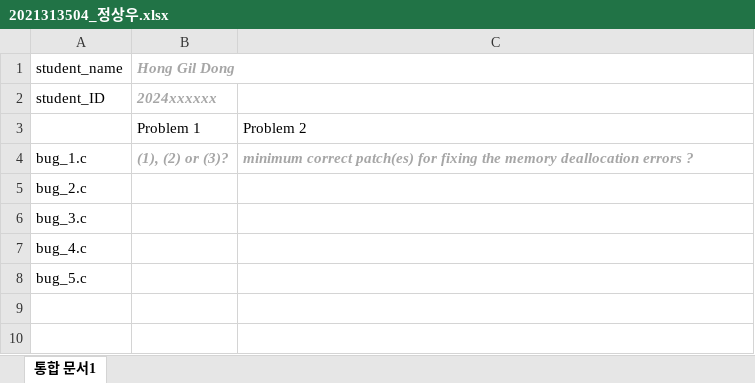
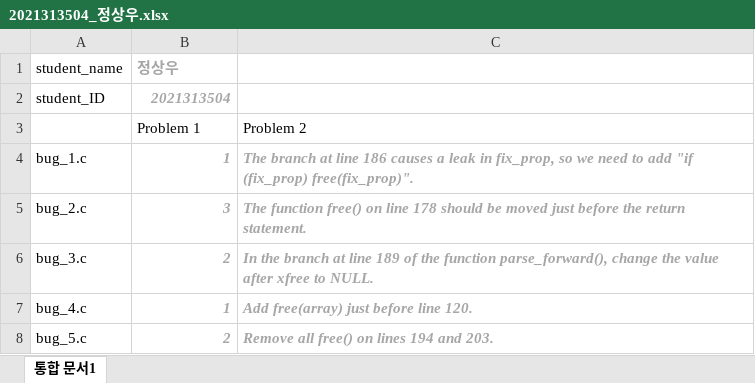
Before and after one commit to tkddn5623/2024_7-Semester, an Excel workbook: softwareEngineering_HW2_manual_repair/2021313504_정상우.xlsx, sheet 통합 문서1, drawn as a sheet; values as stored, in another font and other column widths than the file's, no borders; the diff names each change by its address in the sheet, - before the commit and + after, or states it on an @@ line.

Commit message:
SWE3002 hw2 done

```diff
--- a/softwareEngineering_HW2_manual_repair/2021313504_정상우.xlsx (sheet 통합 문서1)
+++ b/softwareEngineering_HW2_manual_repair/2021313504_정상우.xlsx (sheet 통합 문서1)
-B1: Hong Gil Dong
+B1: 정상우
-B2 (정상우): 2024xxxxxx
+B2 (정상우): 2021313504
-B4 (정상우): (1), (2) or (3)?
+B4 (정상우): 1
-C4: minimum correct patch(es) for fixing the memory deallocation errors ?
+C4: The branch at line 186 causes a leak in fix_prop, so we need to add "if (fix_prop) free(fix_prop)".
-B5 (정상우): (empty)
+B5 (정상우): 3
-C5: (empty)
+C5: The function free() on line 178 should be moved just before the return statement.
-B6 (정상우): (empty)
+B6 (정상우): 2
-C6: (empty)
+C6: In the branch at line 189 of the function parse_forward(), change the value after xfree to NULL.
-B7 (정상우): (empty)
+B7 (정상우): 1
-C7: (empty)
+C7: Add free(array) just before line 120.
-B8 (정상우): (empty)
+B8 (정상우): 2
-C8: (empty)
+C8: Remove all free() on lines 194 and 203.
```
